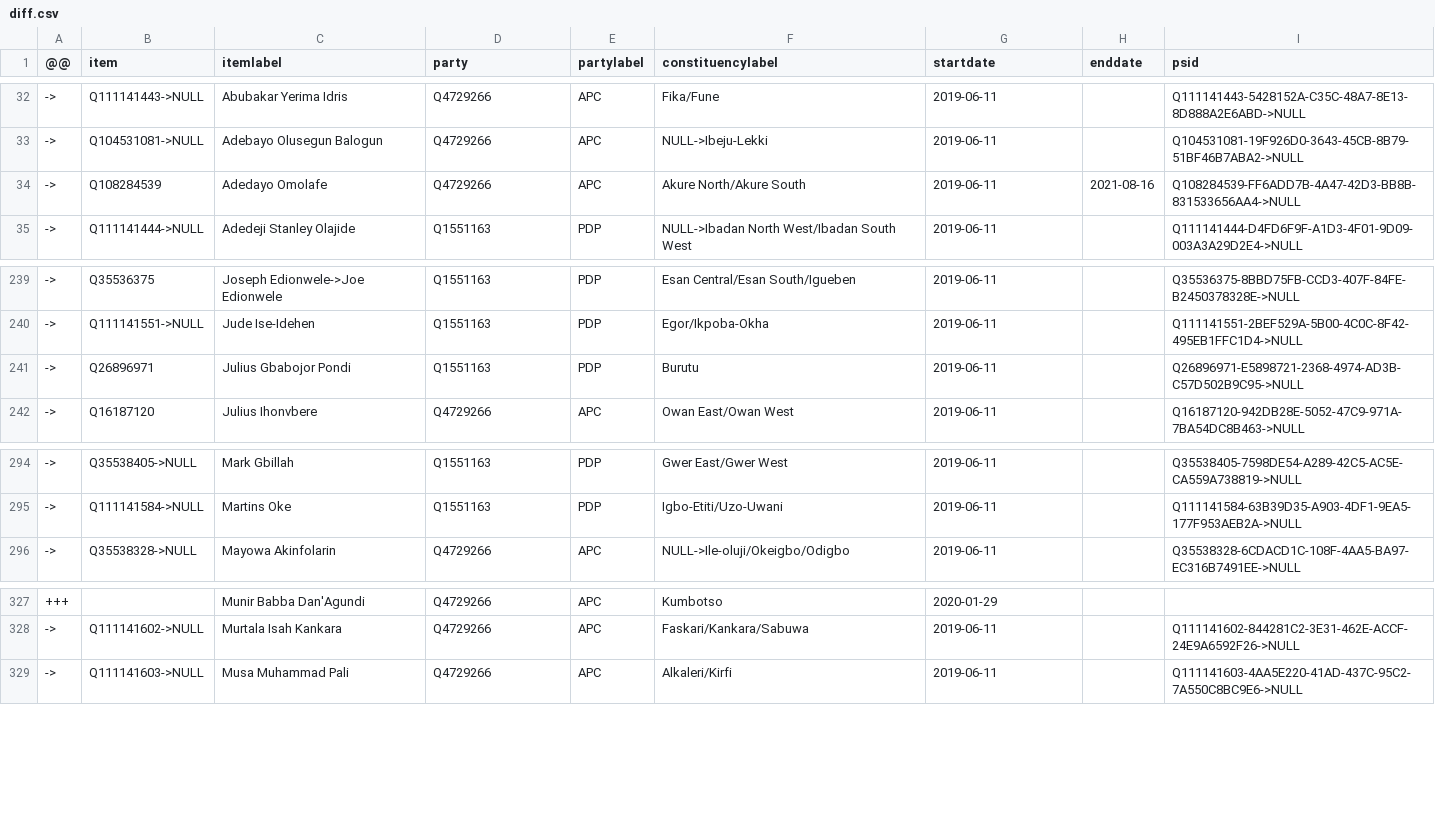
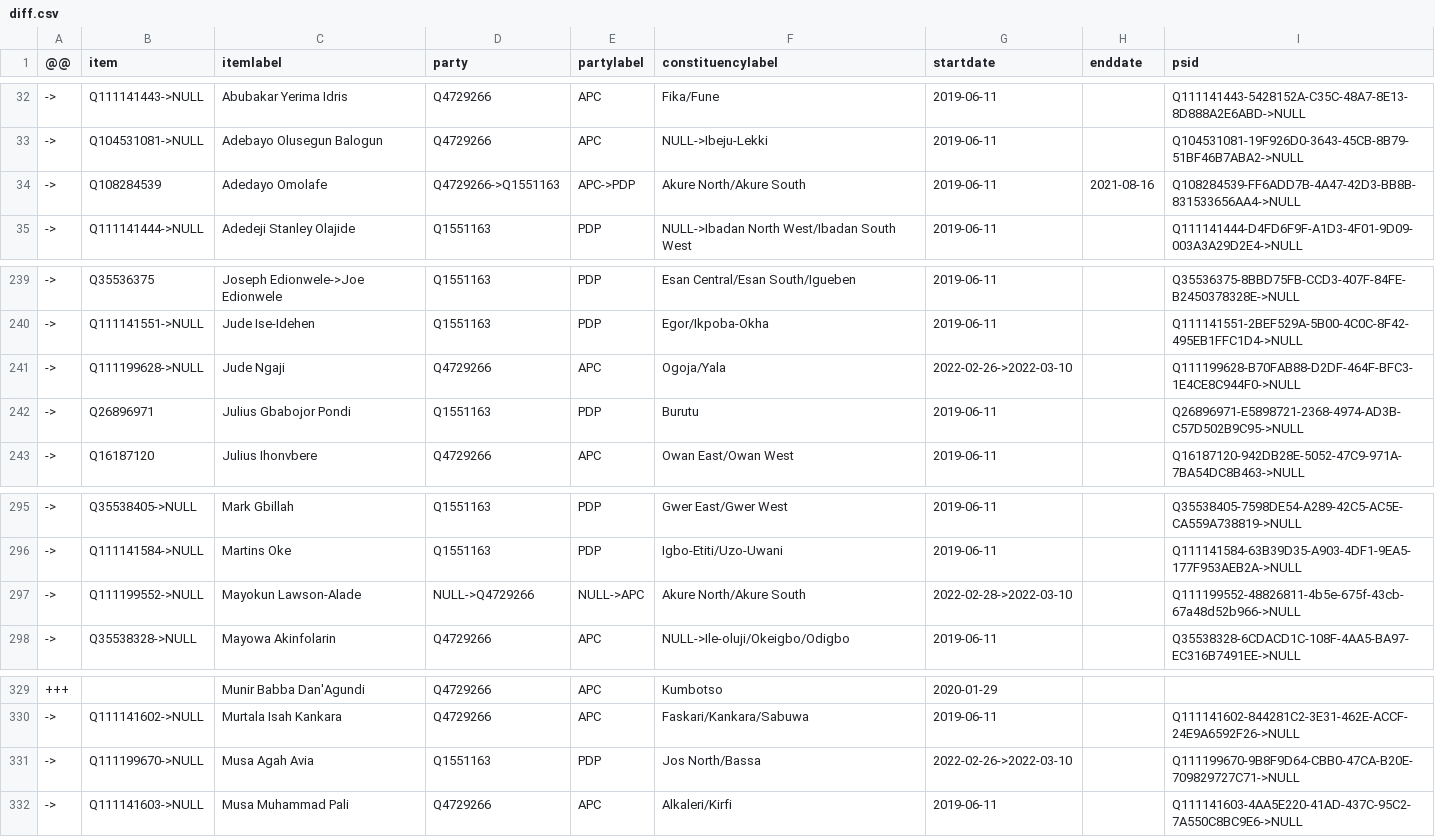
Before and after one commit to every-politician-scrapers/nigeria, a CSV file: sources/representatives-9/diff.csv, drawn as a sheet; only a part is shown, gaps mark what is left out.

Commit message:
Compare external sources to Wikidata

```diff
--- a/sources/representatives-9/diff.csv
+++ b/sources/representatives-9/diff.csv
@@ -33,3 +33,3 @@
 ->,Q104531081->NULL,Adebayo Olusegun Balogun,Q4729266,APC,NULL->Ibeju-Lekki,2019-06-11,,Q104531081-19F926D0-3643-45CB-8B79-51BF46B7ABA2->NULL
-->,Q108284539,Adedayo Omolafe,Q4729266,APC,Akure North/Akure South,2019-06-11,2021-08-16,Q108284539-FF6ADD7B-4A47-42D3-BB8B-831533656AA4->NULL
+->,Q108284539,Adedayo Omolafe,Q4729266->Q1551163,APC->PDP,Akure North/Akure South,2019-06-11,2021-08-16,Q108284539-FF6ADD7B-4A47-42D3-BB8B-831533656AA4->NULL
 ->,Q111141444->NULL,Adedeji Stanley Olajide,Q1551163,PDP,NULL->Ibadan North West/Ibadan South West,2019-06-11,,Q111141444-D4FD6F9F-A1D3-4F01-9D09-003A3A29D2E4->NULL
@@ -240,2 +240,3 @@
 ->,Q111141551->NULL,Jude Ise-Idehen,Q1551163,PDP,Egor/Ikpoba-Okha,2019-06-11,,Q111141551-2BEF529A-5B00-4C0C-8F42-495EB1FFC1D4->NULL
+->,Q111199628->NULL,Jude Ngaji,Q4729266,APC,Ogoja/Yala,2022-02-26->2022-03-10,,Q111199628-B70FAB88-D2DF-464F-BFC3-1E4CE8C944F0->NULL
 ->,Q26896971,Julius Gbabojor Pondi,Q1551163,PDP,Burutu,2019-06-11,,Q26896971-E5898721-2368-4974-AD3B-C57D502B9C95->NULL
@@ -295,2 +296,3 @@
 ->,Q111141584->NULL,Martins Oke,Q1551163,PDP,Igbo-Etiti/Uzo-Uwani,2019-06-11,,Q111141584-63B39D35-A903-4DF1-9EA5-177F953AEB2A->NULL
+->,Q111199552->NULL,Mayokun Lawson-Alade,NULL->Q4729266,NULL->APC,Akure North/Akure South,2022-02-28->2022-03-10,,Q111199552-48826811-4b5e-675f-43cb-67a48d52b966->NULL
 ->,Q35538328->NULL,Mayowa Akinfolarin,Q4729266,APC,NULL->Ile-oluji/Okeigbo/Odigbo,2019-06-11,,Q35538328-6CDACD1C-108F-4AA5-BA97-EC316B7491EE->NULL
@@ -328,2 +330,3 @@
 ->,Q111141602->NULL,Murtala Isah Kankara,Q4729266,APC,Faskari/Kankara/Sabuwa,2019-06-11,,Q111141602-844281C2-3E31-462E-ACCF-24E9A6592F26->NULL
+->,Q111199670->NULL,Musa Agah Avia,Q1551163,PDP,Jos North/Bassa,2022-02-26->2022-03-10,,Q111199670-9B8F9D64-CBB0-47CA-B20E-709829727C71->NULL
 ->,Q111141603->NULL,Musa Muhammad Pali,Q4729266,APC,Alkaleri/Kirfi,2019-06-11,,Q111141603-4AA5E220-41AD-437C-95C2-7A550C8BC9E6->NULL
```
Also changed, not shown: sources/representatives-9/scraped.csv, sources/representatives-9/wikidata.csv, 2 other files.
